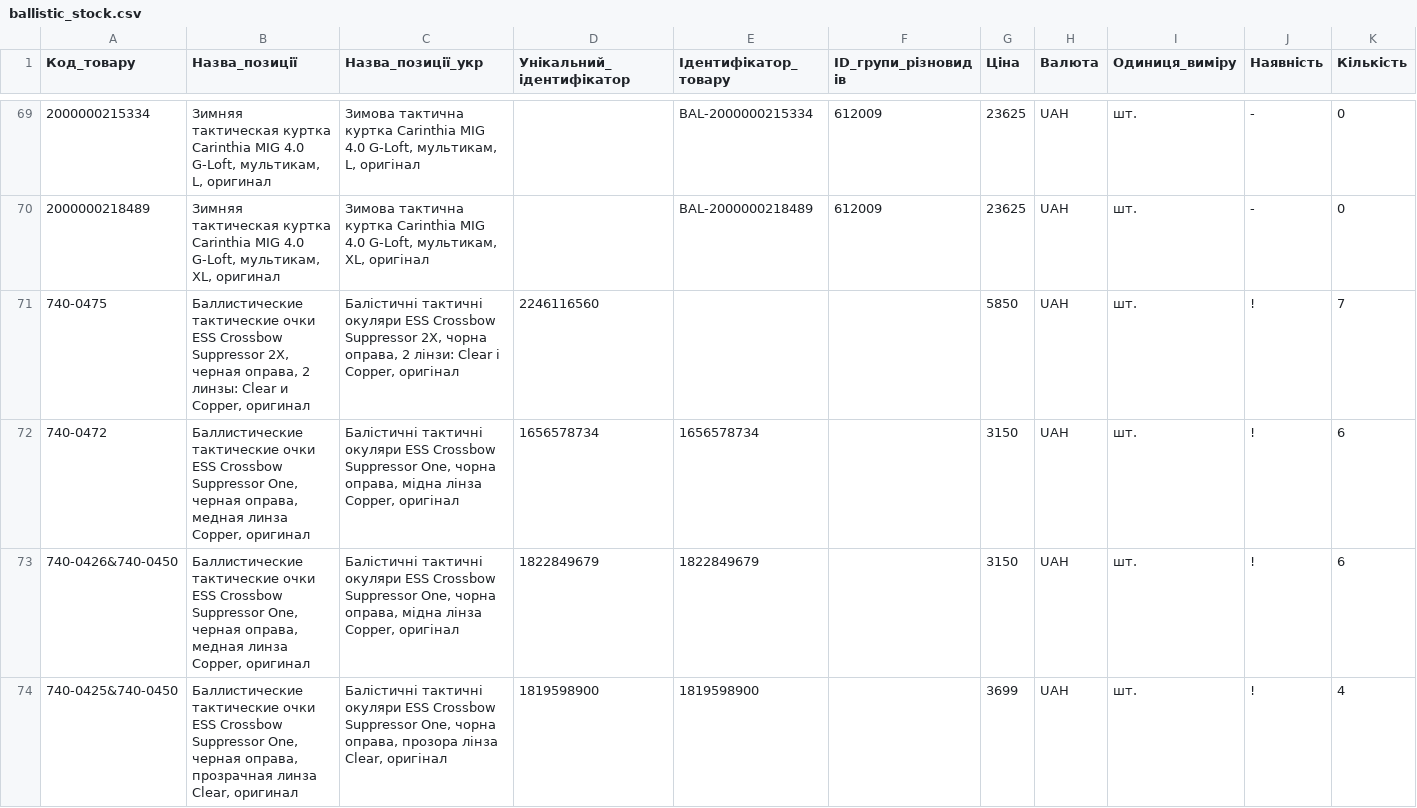
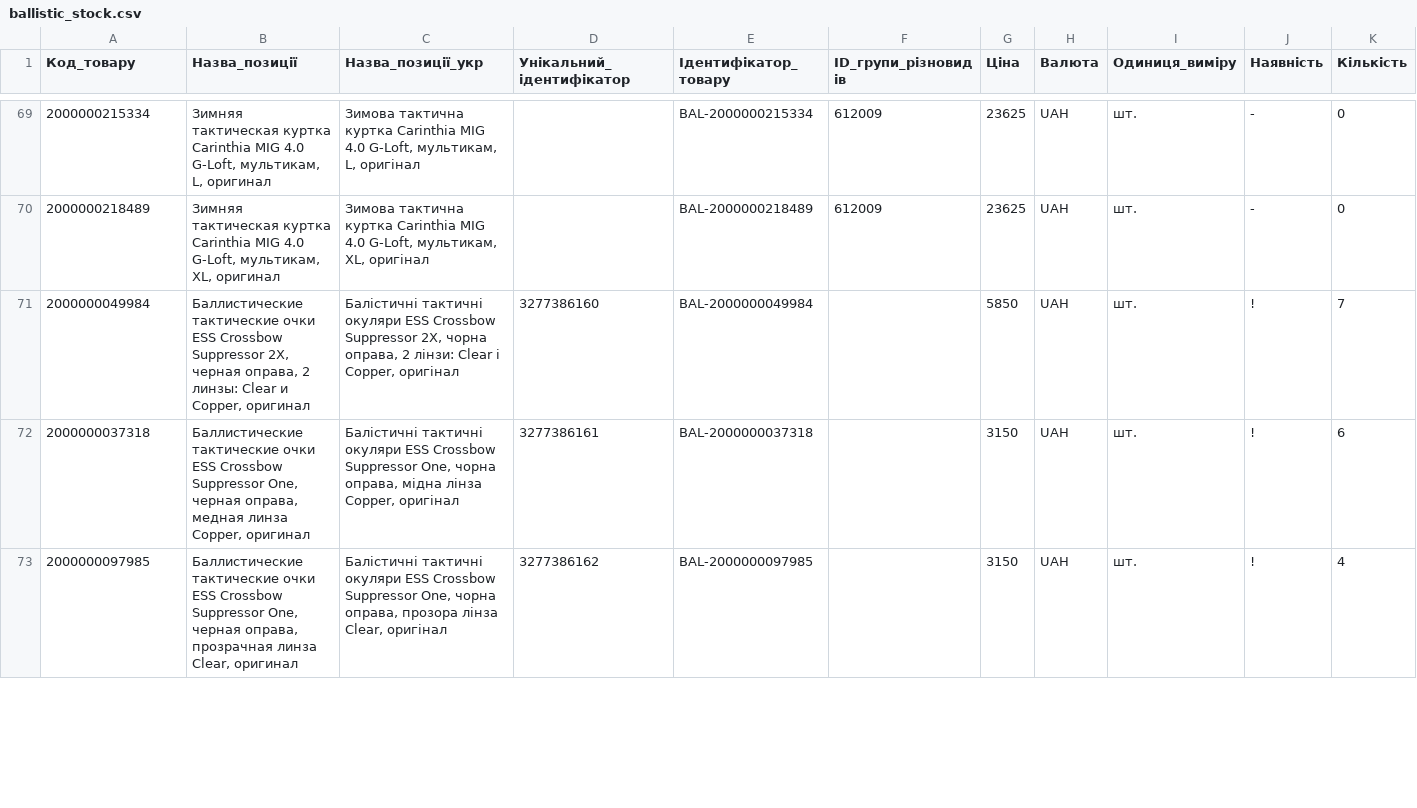
Before and after one commit to TSU-git3/tacticalshop-feed, a CSV file: prom/ballistic_stock.csv, drawn as a sheet; only a part is shown, gaps mark what is left out; the diff covers the shown part only.

```diff
--- a/prom/ballistic_stock.csv
+++ b/prom/ballistic_stock.csv
@@ -70,5 +70,4 @@
 "2000000218489","Зимняя тактическая куртка Carinthia MIG 4.0 G-Loft, мультикам, XL, оригинал","Зимова тактична куртка Carinthia MIG 4.0 G-Loft, мультикам, XL, оригінал","","BAL-2000000218489","612009","23625","UAH","шт.","-","0"
-"740-0475","Баллистические тактические очки ESS Crossbow Suppressor 2X, черная оправа, 2 линзы: Clear и Copper, оригинал","Балістичні тактичні окуляри ESS Crossbow Suppressor 2X, чорна оправа, 2 лінзи: Clear і Copper, оригінал","2246116560","","","5850","UAH","шт.","!","7"
-"740-0472","Баллистические тактические очки ESS Crossbow Suppressor One, черная оправа, медная линза Copper, оригинал","Балістичні тактичні окуляри ESS Crossbow Suppressor One, чорна оправа, мідна лінза Copper, оригінал","1656578734","1656578734","","3150","UAH","шт.","!","6"
-"740-0426&740-0450","Баллистические тактические очки ESS Crossbow Suppressor One, черная оправа, медная линза Copper, оригинал","Балістичні тактичні окуляри ESS Crossbow Suppressor One, чорна оправа, мідна лінза Copper, оригінал","1822849679","1822849679","","3150","UAH","шт.","!","6"
-"740-0425&740-0450","Баллистические тактические очки ESS Crossbow Suppressor One, черная оправа, прозрачная линза Clear, оригинал","Балістичні тактичні окуляри ESS Crossbow Suppressor One, чорна оправа, прозора лінза Clear, оригінал","1819598900","1819598900","","3699","UAH","шт.","!","4"
+"2000000049984","Баллистические тактические очки ESS Crossbow Suppressor 2X, черная оправа, 2 линзы: Clear и Copper, оригинал","Балістичні тактичні окуляри ESS Crossbow Suppressor 2X, чорна оправа, 2 лінзи: Clear і Copper, оригінал","3277386160","BAL-2000000049984","","5850","UAH","шт.","!","7"
+"2000000037318","Баллистические тактические очки ESS Crossbow Suppressor One, черная оправа, медная линза Copper, оригинал","Балістичні тактичні окуляри ESS Crossbow Suppressor One, чорна оправа, мідна лінза Copper, оригінал","3277386161","BAL-2000000037318","","3150","UAH","шт.","!","6"
+"2000000097985","Баллистические тактические очки ESS Crossbow Suppressor One, черная оправа, прозрачная линза Clear, оригинал","Балістичні тактичні окуляри ESS Crossbow Suppressor One, чорна оправа, прозора лінза Clear, оригінал","3277386162","BAL-2000000097985","","3150","UAH","шт.","!","4"
```
Also changed, not shown: 2 removed rows and 23 edited cells elsewhere in this file, 8 other files.
